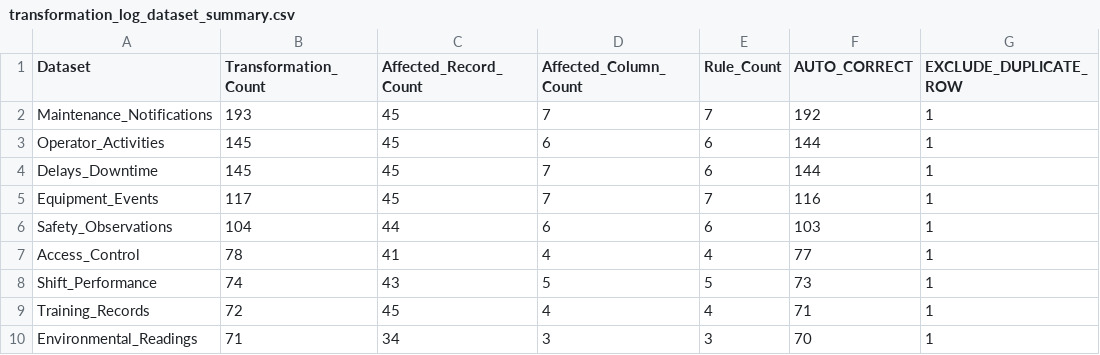
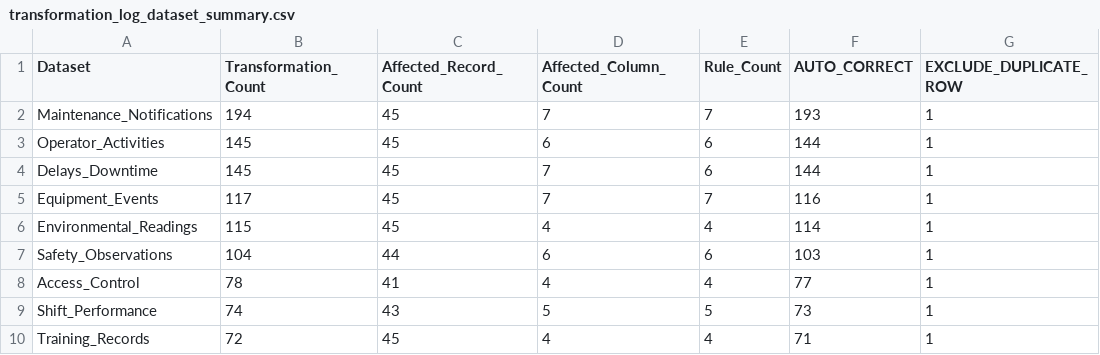
Before and after one commit to Shotza247/Operational_Data_modelig, a CSV file: Task_1_Package/standardized_cleaned_data/transformation_logging/transformation_log_dataset_summary.csv, drawn as a sheet.

```diff
--- a/Task_1_Package/standardized_cleaned_data/transformation_logging/transformation_log_dataset_summary.csv
+++ b/Task_1_Package/standardized_cleaned_data/transformation_logging/transformation_log_dataset_summary.csv
@@ -1,3 +1,3 @@
 Dataset,Transformation_Count,Affected_Record_Count,Affected_Column_Count,Rule_Count,AUTO_CORRECT,EXCLUDE_DUPLICATE_ROW
-Maintenance_Notifications,193,45,7,7,192,1
+Maintenance_Notifications,194,45,7,7,193,1
 Operator_Activities,145,45,6,6,144,1
@@ -5,2 +5,3 @@ Delays_Downtime,145,45,7,6,144,1
 Equipment_Events,117,45,7,7,116,1
+Environmental_Readings,115,45,4,4,114,1
 Safety_Observations,104,44,6,6,103,1
@@ -9,2 +10 @@ Shift_Performance,74,43,5,5,73,1
 Training_Records,72,45,4,4,71,1
-Environmental_Readings,71,34,3,3,70,1
```
Also changed, not shown: Task_1_Package/data_inventory/data_quality_rule_catalogue.csv, Task_1_Package/standardized_cleaned_data/Environmental_Readings_cleaned.csv, 16 other files.
